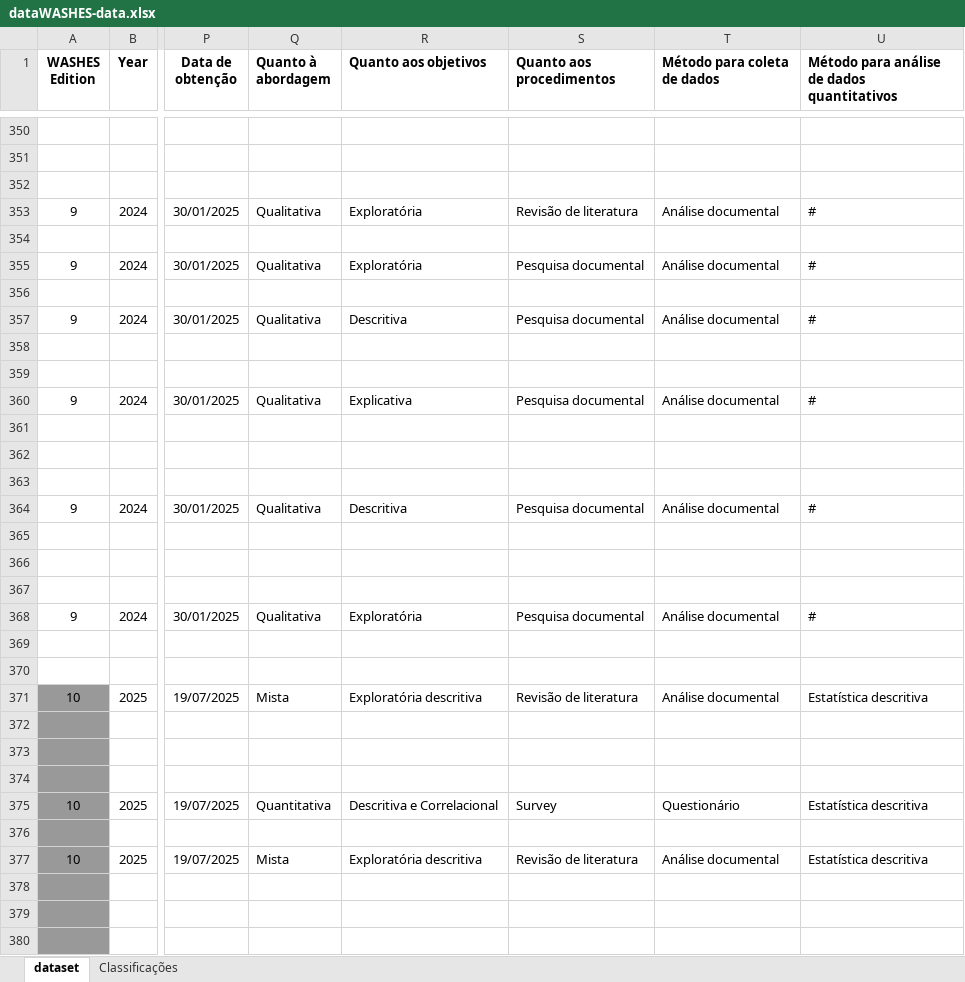
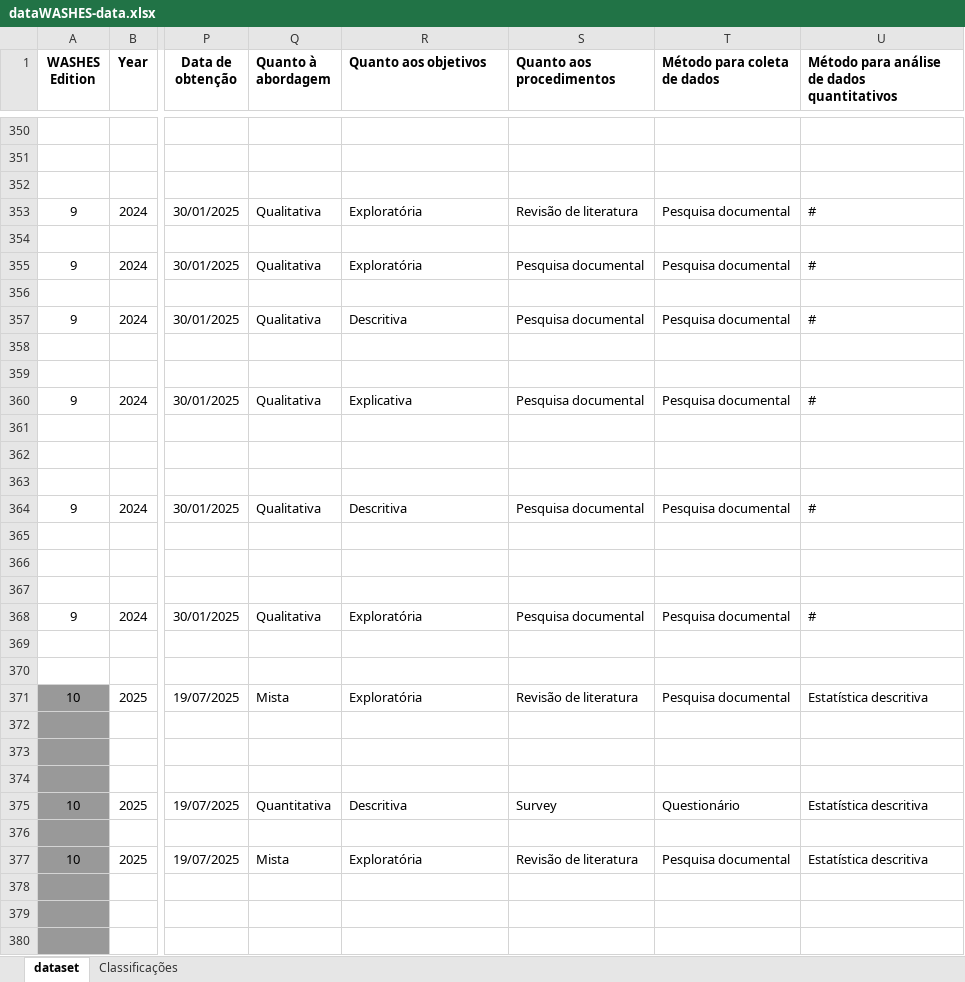
Before and after one commit to gesid/dataWASHES, an Excel workbook: data/JSON Generator/dataWASHES-data.xlsx, sheet dataset, drawn as a sheet; only a part is shown, gaps mark what is left out; values as stored, in another font and other column widths than the file's, no borders; conditional formats not drawn; the diff covers the shown part only; the diff names each change by its address in the sheet, - before the commit and + after, or states it on an @@ line.

Commit message:
style(data): standardize objectives to 3 core categories, group data collection methods and update reference license narrative

```diff
--- a/data/JSON Generator/dataWASHES-data.xlsx (sheet dataset)
+++ b/data/JSON Generator/dataWASHES-data.xlsx (sheet dataset)
-T353 (Método para coleta de dados): Análise documental
+T353 (Método para coleta de dados): Pesquisa documental
-T355 (Método para coleta de dados): Análise documental
+T355 (Método para coleta de dados): Pesquisa documental
-T357 (Método para coleta de dados): Análise documental
+T357 (Método para coleta de dados): Pesquisa documental
-T360 (Método para coleta de dados): Análise documental
+T360 (Método para coleta de dados): Pesquisa documental
-T364 (Método para coleta de dados): Análise documental
+T364 (Método para coleta de dados): Pesquisa documental
-T368 (Método para coleta de dados): Análise documental
+T368 (Método para coleta de dados): Pesquisa documental
-R371 (Quanto aos objetivos): Exploratória descritiva
+R371 (Quanto aos objetivos): Exploratória
-T371 (Método para coleta de dados): Análise documental
+T371 (Método para coleta de dados): Pesquisa documental
-R375 (Quanto aos objetivos): Descritiva e Correlacional
+R375 (Quanto aos objetivos): Descritiva
-R377 (Quanto aos objetivos): Exploratória descritiva
+R377 (Quanto aos objetivos): Exploratória
-T377 (Método para coleta de dados): Análise documental
+T377 (Método para coleta de dados): Pesquisa documental
```
Also changed, not shown: 63 edited cells elsewhere in this sheet, 5 other files.
